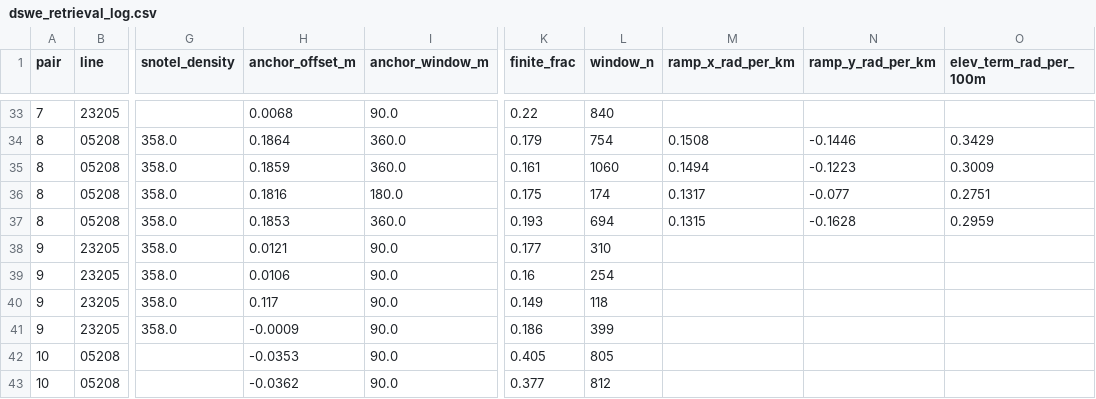
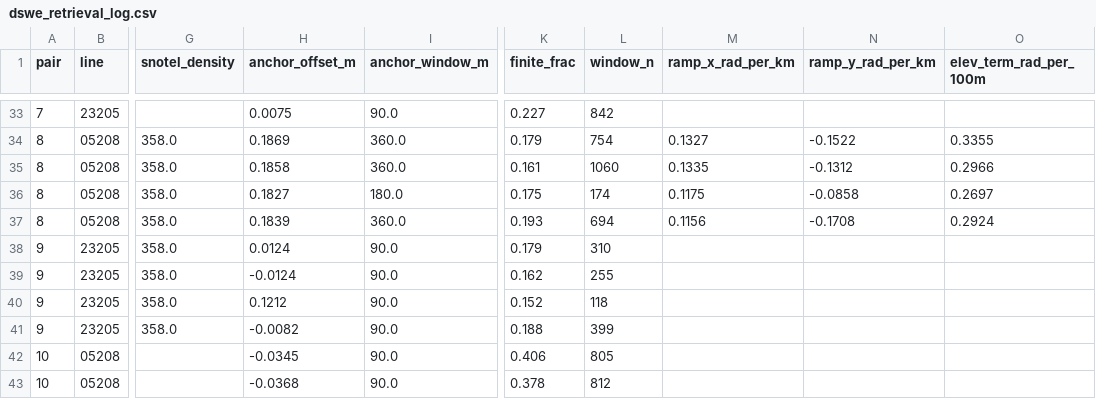
Before and after one commit to hpmarshall/SnowExUAVSAR, a CSV file: dswe_retrieval_log.csv, drawn as a sheet; only a part is shown, gaps mark what is left out; the diff covers the shown part only; the diff names each change by its address in the sheet, - before the commit and + after, or states it on an @@ line.

```diff
--- a/dswe_retrieval_log.csv
+++ b/dswe_retrieval_log.csv
-H33 (anchor_offset_m): 0.0068
+H33 (anchor_offset_m): 0.0075
-K33 (finite_frac): 0.22
+K33 (finite_frac): 0.227
-L33 (window_n): 840
+L33 (window_n): 842
-H34 (anchor_offset_m): 0.1864
+H34 (anchor_offset_m): 0.1869
-M34 (ramp_x_rad_per_km): 0.1508
+M34 (ramp_x_rad_per_km): 0.1327
-N34 (ramp_y_rad_per_km): -0.1446
+N34 (ramp_y_rad_per_km): -0.1522
-O34 (elev_term_rad_per_100m): 0.3429
+O34 (elev_term_rad_per_100m): 0.3355
-H35 (anchor_offset_m): 0.1859
+H35 (anchor_offset_m): 0.1858
-M35 (ramp_x_rad_per_km): 0.1494
+M35 (ramp_x_rad_per_km): 0.1335
-N35 (ramp_y_rad_per_km): -0.1223
+N35 (ramp_y_rad_per_km): -0.1312
-O35 (elev_term_rad_per_100m): 0.3009
+O35 (elev_term_rad_per_100m): 0.2966
-H36 (anchor_offset_m): 0.1816
+H36 (anchor_offset_m): 0.1827
-M36 (ramp_x_rad_per_km): 0.1317
+M36 (ramp_x_rad_per_km): 0.1175
-N36 (ramp_y_rad_per_km): -0.077
+N36 (ramp_y_rad_per_km): -0.0858
-O36 (elev_term_rad_per_100m): 0.2751
+O36 (elev_term_rad_per_100m): 0.2697
-H37 (anchor_offset_m): 0.1853
+H37 (anchor_offset_m): 0.1839
-M37 (ramp_x_rad_per_km): 0.1315
+M37 (ramp_x_rad_per_km): 0.1156
-N37 (ramp_y_rad_per_km): -0.1628
+N37 (ramp_y_rad_per_km): -0.1708
-O37 (elev_term_rad_per_100m): 0.2959
+O37 (elev_term_rad_per_100m): 0.2924
-H38 (anchor_offset_m): 0.0121
+H38 (anchor_offset_m): 0.0124
-K38 (finite_frac): 0.177
+K38 (finite_frac): 0.179
-H39 (anchor_offset_m): 0.0106
+H39 (anchor_offset_m): -0.0124
-K39 (finite_frac): 0.16
+K39 (finite_frac): 0.162
-L39 (window_n): 254
+L39 (window_n): 255
-H40 (anchor_offset_m): 0.117
+H40 (anchor_offset_m): 0.1212
-K40 (finite_frac): 0.149
+K40 (finite_frac): 0.152
-H41 (anchor_offset_m): -0.0009
+H41 (anchor_offset_m): -0.0082
-K41 (finite_frac): 0.186
+K41 (finite_frac): 0.188
-H42 (anchor_offset_m): -0.0353
+H42 (anchor_offset_m): -0.0345
-K42 (finite_frac): 0.405
+K42 (finite_frac): 0.406
-H43 (anchor_offset_m): -0.0362
+H43 (anchor_offset_m): -0.0368
-K43 (finite_frac): 0.377
+K43 (finite_frac): 0.378
```
Also changed, not shown: 152 edited cells elsewhere in this file, dswe_lidar_rank.csv, 36 other files.
